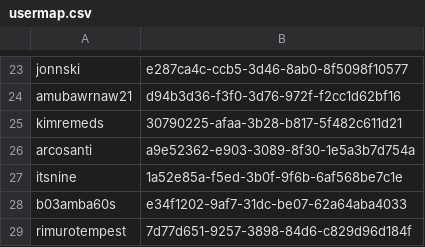
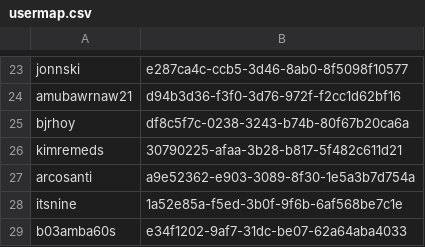
Before and after one commit to Kobeboy15/RenzoCraft_Beta, a CSV file: plugins/Essentials/usermap.csv, drawn as a sheet; only a part is shown, gaps mark what is left out; the shorter side is filled out with more unchanged rows; the diff names each change by its address in the sheet, - before the commit and + after, or states it on an @@ line.

```diff
--- a/plugins/Essentials/usermap.csv
+++ b/plugins/Essentials/usermap.csv
+row 25: bjrhoy | df8c5f7c-0238-3243-b74b-80f67b20ca6a
```
Also changed, not shown: 48 other files.
